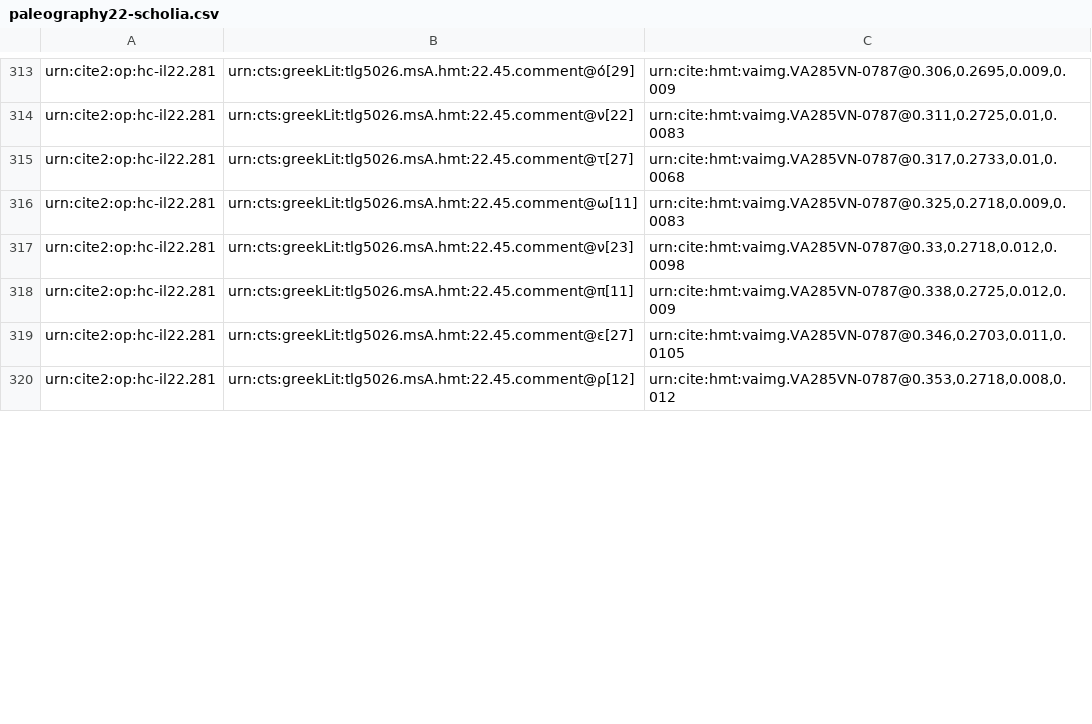
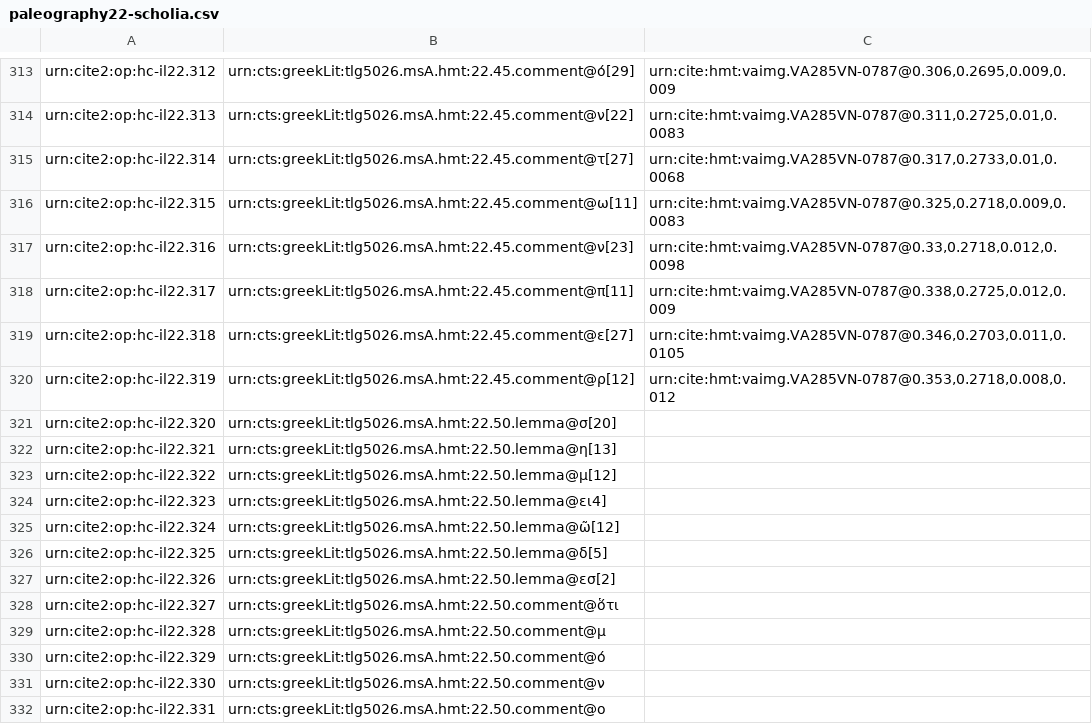
Before and after one commit to hmteditors/closed-hmt-22, a CSV file: collections/paleography22-scholia.csv, drawn as a sheet; only a part is shown, gaps mark what is left out; the diff covers the shown part only; the diff names each change by its address in the sheet, - before the commit and + after, or states it on an @@ line.

```diff
--- a/collections/paleography22-scholia.csv
+++ b/collections/paleography22-scholia.csv
-A313: urn:cite2:op:hc-il22.281
+A313: urn:cite2:op:hc-il22.312
-A314: urn:cite2:op:hc-il22.281
+A314: urn:cite2:op:hc-il22.313
-A315: urn:cite2:op:hc-il22.281
+A315: urn:cite2:op:hc-il22.314
-A316: urn:cite2:op:hc-il22.281
+A316: urn:cite2:op:hc-il22.315
-A317: urn:cite2:op:hc-il22.281
+A317: urn:cite2:op:hc-il22.316
-A318: urn:cite2:op:hc-il22.281
+A318: urn:cite2:op:hc-il22.317
-A319: urn:cite2:op:hc-il22.281
+A319: urn:cite2:op:hc-il22.318
-A320: urn:cite2:op:hc-il22.281
+A320: urn:cite2:op:hc-il22.319
+row 321: urn:cite2:op:hc-il22.320 | urn:cts:greekLit:tlg5026.msA.hmt:22.50.lemma@σ[20]
+row 322: urn:cite2:op:hc-il22.321 | urn:cts:greekLit:tlg5026.msA.hmt:22.50.lemma@η[13]
+row 323: urn:cite2:op:hc-il22.322 | urn:cts:greekLit:tlg5026.msA.hmt:22.50.lemma@μ[12]
+row 324: urn:cite2:op:hc-il22.323 | urn:cts:greekLit:tlg5026.msA.hmt:22.50.lemma@ει4]
+row 325: urn:cite2:op:hc-il22.324 | urn:cts:greekLit:tlg5026.msA.hmt:22.50.lemma@ῶ[12]
+row 326: urn:cite2:op:hc-il22.325 | urn:cts:greekLit:tlg5026.msA.hmt:22.50.lemma@δ[5]
+row 327: urn:cite2:op:hc-il22.326 | urn:cts:greekLit:tlg5026.msA.hmt:22.50.lemma@εσ[2]
+row 328: urn:cite2:op:hc-il22.327 | urn:cts:greekLit:tlg5026.msA.hmt:22.50.comment@ὅτι
+row 329: urn:cite2:op:hc-il22.328 | urn:cts:greekLit:tlg5026.msA.hmt:22.50.comment@μ
+row 330: urn:cite2:op:hc-il22.329 | urn:cts:greekLit:tlg5026.msA.hmt:22.50.comment@ό
+row 331: urn:cite2:op:hc-il22.330 | urn:cts:greekLit:tlg5026.msA.hmt:22.50.comment@ν
+row 332: urn:cite2:op:hc-il22.331 | urn:cts:greekLit:tlg5026.msA.hmt:22.50.comment@ο
```
Also changed, not shown: 29 added rows and 29 edited cells elsewhere in this file.
